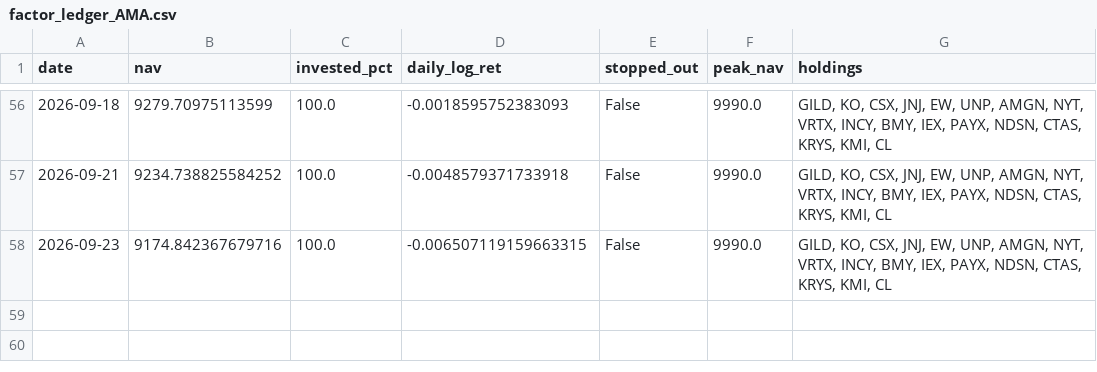
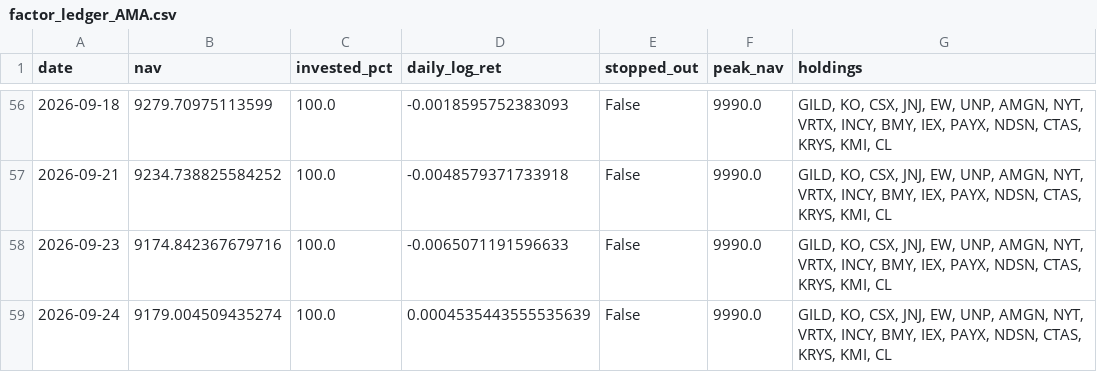
Before and after one commit to Mariokeyrouz/market-dashboard-otp2-paper-trading-, a CSV file: factor_ledger_AMA.csv, drawn as a sheet; only a part is shown, gaps mark what is left out.

```diff
--- a/factor_ledger_AMA.csv
+++ b/factor_ledger_AMA.csv
@@ -57,2 +57,3 @@ date,nav,invested_pct,daily_log_ret,stopped_out,peak_nav,holdings
 2026-09-21,9234.738825584252,100.0,-0.0048579371733918,False,9990.0,"GILD, KO, CSX, JNJ, EW, UNP, AMGN, NYT, VRTX, INCY, BMY, IEX, PAYX, NDSN, CTAS, KRYS, KMI, CL"
-2026-09-23,9174.842367679716,100.0,-0.006507119159663315,False,9990.0,"GILD, KO, CSX, JNJ, EW, UNP, AMGN, NYT, VRTX, INCY, BMY, IEX, PAYX, NDSN, CTAS, KRYS, KMI, CL"
+2026-09-23,9174.842367679716,100.0,-0.0065071191596633,False,9990.0,"GILD, KO, CSX, JNJ, EW, UNP, AMGN, NYT, VRTX, INCY, BMY, IEX, PAYX, NDSN, CTAS, KRYS, KMI, CL"
+2026-09-24,9179.004509435274,100.0,0.0004535443555535639,False,9990.0,"GILD, KO, CSX, JNJ, EW, UNP, AMGN, NYT, VRTX, INCY, BMY, IEX, PAYX, NDSN, CTAS, KRYS, KMI, CL"
```
Also changed, not shown: factor_ledger.csv, momentum_ledger.csv, 12 other files.
